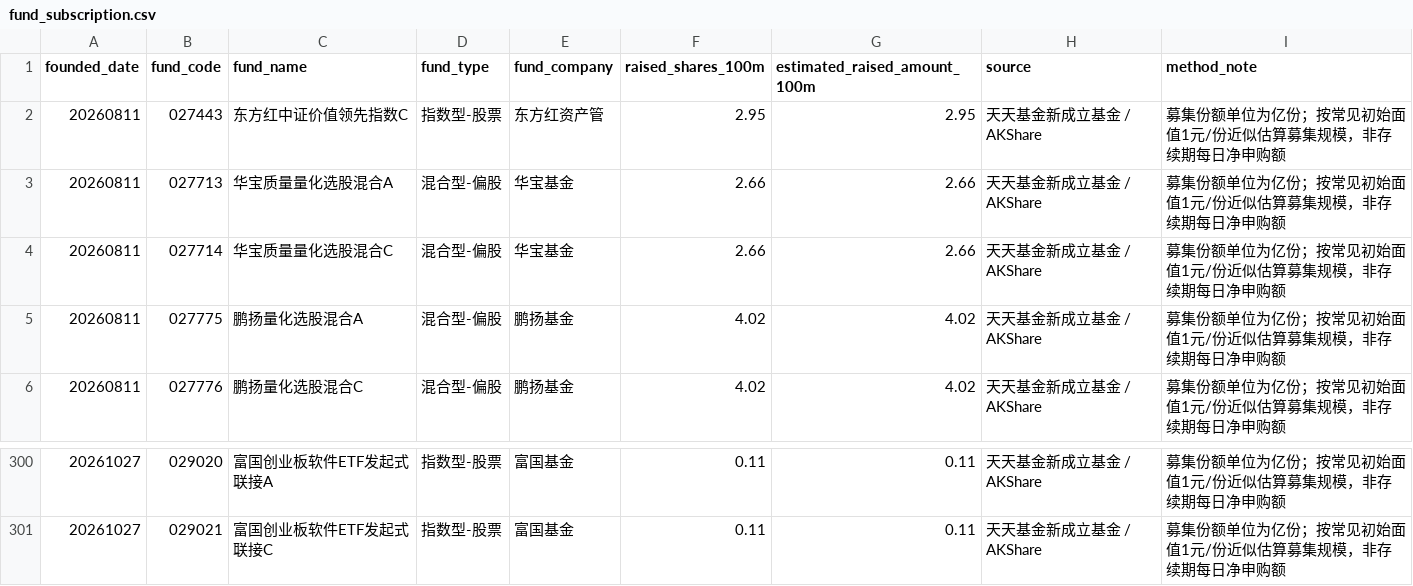
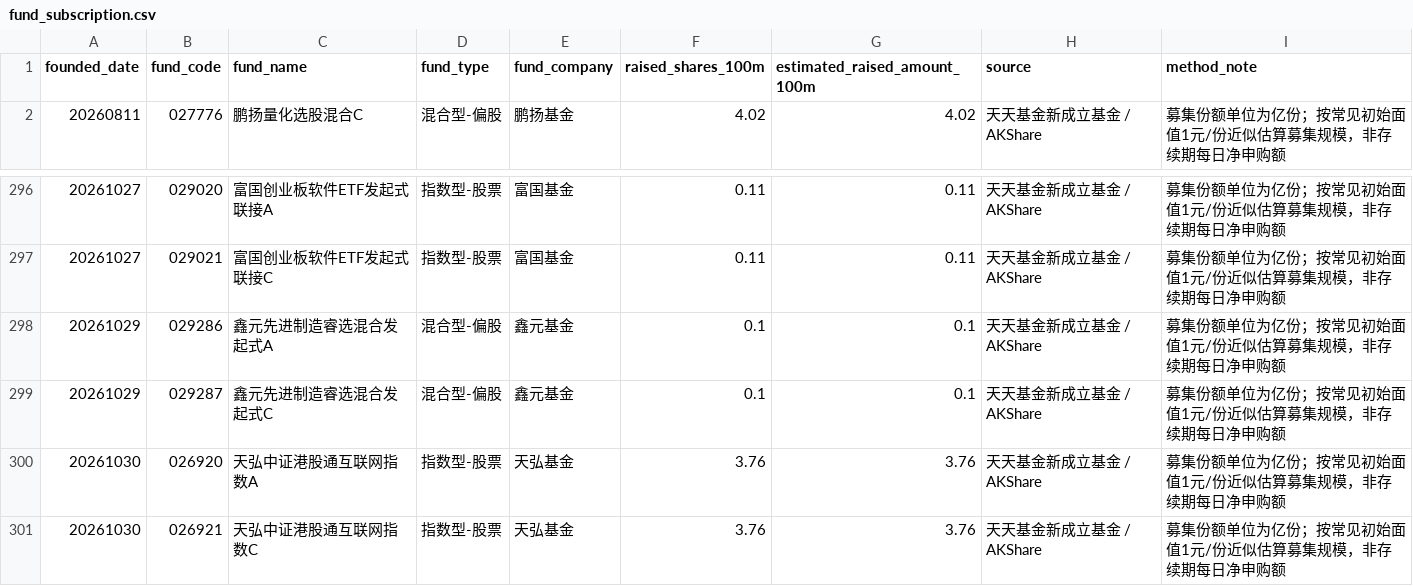
Before and after one commit to littlepeachh/macroscope-dashboard-v9, a CSV file: data/fund_subscription.csv, drawn as a sheet; only a part is shown, gaps mark what is left out.

```diff
--- a/data/fund_subscription.csv
+++ b/data/fund_subscription.csv
@@ -1,6 +1,2 @@
 founded_date,fund_code,fund_name,fund_type,fund_company,raised_shares_100m,estimated_raised_amount_100m,source,method_note
-20260811,027443,东方红中证价值领先指数C,指数型-股票,东方红资产管,2.95,2.95,天天基金新成立基金 / AKShare,募集份额单位为亿份；按常见初始面值1元/份近似估算募集规模，非存续期每日净申购额
-20260811,027713,华宝质量量化选股混合A,混合型-偏股,华宝基金,2.66,2.66,天天基金新成立基金 / AKShare,募集份额单位为亿份；按常见初始面值1元/份近似估算募集规模，非存续期每日净申购额
-20260811,027714,华宝质量量化选股混合C,混合型-偏股,华宝基金,2.66,2.66,天天基金新成立基金 / AKShare,募集份额单位为亿份；按常见初始面值1元/份近似估算募集规模，非存续期每日净申购额
-20260811,027775,鹏扬量化选股混合A,混合型-偏股,鹏扬基金,4.02,4.02,天天基金新成立基金 / AKShare,募集份额单位为亿份；按常见初始面值1元/份近似估算募集规模，非存续期每日净申购额
 20260811,027776,鹏扬量化选股混合C,混合型-偏股,鹏扬基金,4.02,4.02,天天基金新成立基金 / AKShare,募集份额单位为亿份；按常见初始面值1元/份近似估算募集规模，非存续期每日净申购额
@@ -301 +297,5 @@
 20261027,029021,富国创业板软件ETF发起式联接C,指数型-股票,富国基金,0.11,0.11,天天基金新成立基金 / AKShare,募集份额单位为亿份；按常见初始面值1元/份近似估算募集规模，非存续期每日净申购额
+20261029,029286,鑫元先进制造睿选混合发起式A,混合型-偏股,鑫元基金,0.1,0.1,天天基金新成立基金 / AKShare,募集份额单位为亿份；按常见初始面值1元/份近似估算募集规模，非存续期每日净申购额
+20261029,029287,鑫元先进制造睿选混合发起式C,混合型-偏股,鑫元基金,0.1,0.1,天天基金新成立基金 / AKShare,募集份额单位为亿份；按常见初始面值1元/份近似估算募集规模，非存续期每日净申购额
+20261030,026920,天弘中证港股通互联网指数A,指数型-股票,天弘基金,3.76,3.76,天天基金新成立基金 / AKShare,募集份额单位为亿份；按常见初始面值1元/份近似估算募集规模，非存续期每日净申购额
+20261030,026921,天弘中证港股通互联网指数C,指数型-股票,天弘基金,3.76,3.76,天天基金新成立基金 / AKShare,募集份额单位为亿份；按常见初始面值1元/份近似估算募集规模，非存续期每日净申购额
```
Also changed, not shown: data/macro.csv, 2 other files.
